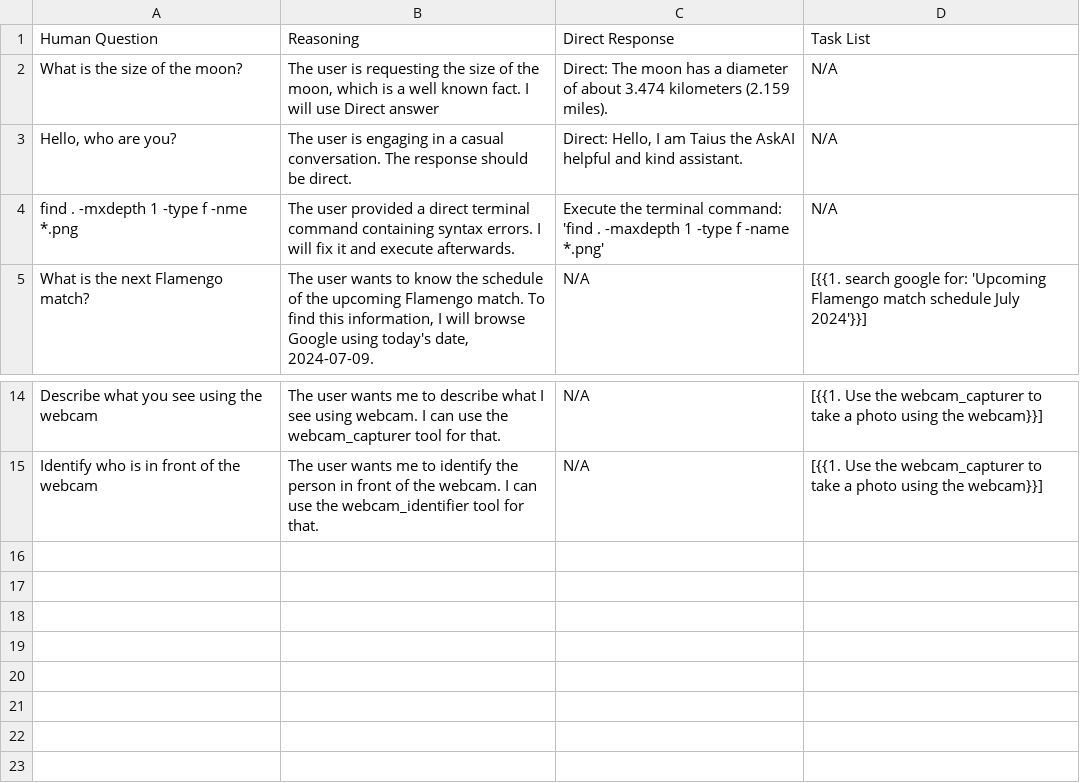
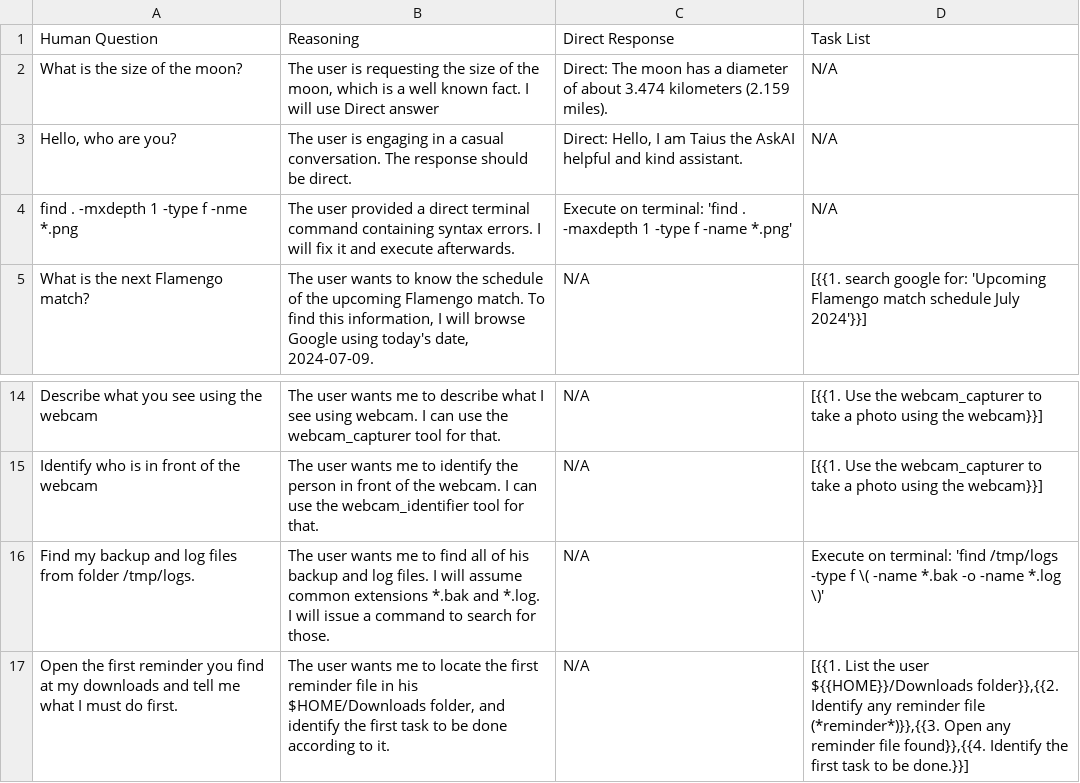
Before and after one commit to yorevs/askai, a CSV file: src/main/askai/resources/assets/rag/task_splitter.csv, drawn as a sheet; only a part is shown, gaps mark what is left out.

Commit message:
Improve the TaskSplitter with RAG - 2

```diff
--- a/src/main/askai/resources/assets/rag/task_splitter.csv
+++ b/src/main/askai/resources/assets/rag/task_splitter.csv
@@ -3,3 +3,3 @@ What is the size of the moon?;The user is requesting the size of the moon, which
 Hello, who are you?;The user is engaging in a casual conversation. The response should be direct.;Direct: Hello, I am Taius the AskAI helpful and kind assistant.;N/A
-find . -mxdepth 1 -type f -nme *.png;The user provided a direct terminal command containing syntax errors. I will fix it and execute afterwards.;Execute the terminal command:  'find . -maxdepth 1 -type f -name *.png';N/A
+find . -mxdepth 1 -type f -nme *.png;The user provided a direct terminal command containing syntax errors. I will fix it and execute afterwards.;Execute on terminal:  'find . -maxdepth 1 -type f -name *.png';N/A
 What is the next Flamengo match?;The user wants to know the schedule of the upcoming Flamengo match. To find this information, I will browse Google using today's date, 2024-07-09.;N/A;[{{1. search google for: 'Upcoming Flamengo match schedule July 2024'}}]
@@ -15 +15,3 @@ Describe what you see using the webcam;The user wants me to describe what I see
 Identify who is in front of the webcam;The user wants me to identify the person in front of the webcam. I can use the webcam_identifier tool for that.;N/A;[{{1. Use the webcam_capturer to take a photo using the webcam}}]
+Find my backup and log files from folder /tmp/logs.;The user wants me to find all of his backup and log files. I will assume common extensions *.bak and *.log. I will issue a command to search for those.;N/A;Execute on terminal: 'find /tmp/logs -type f \( -name *.bak -o -name *.log \)'
+Open the first reminder you find at my downloads and tell me what I must do first.;The user wants me to locate the first reminder file in his $HOME/Downloads folder, and identify the first task to be done according to it.;N/A;[{{1. List the user ${{HOME}}/Downloads folder}},{{2. Identify any reminder file (*reminder*)}},{{3. Open any reminder file found}},{{4. Identify the first task to be done.}}]
```
Also changed, not shown: 11 other files.
